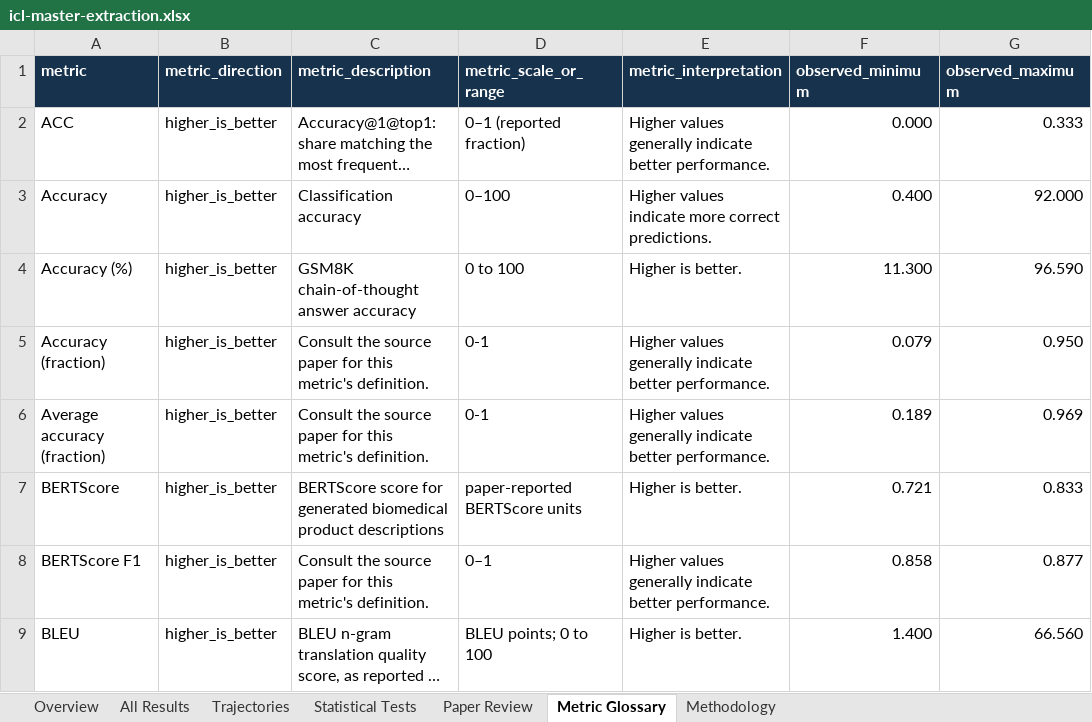
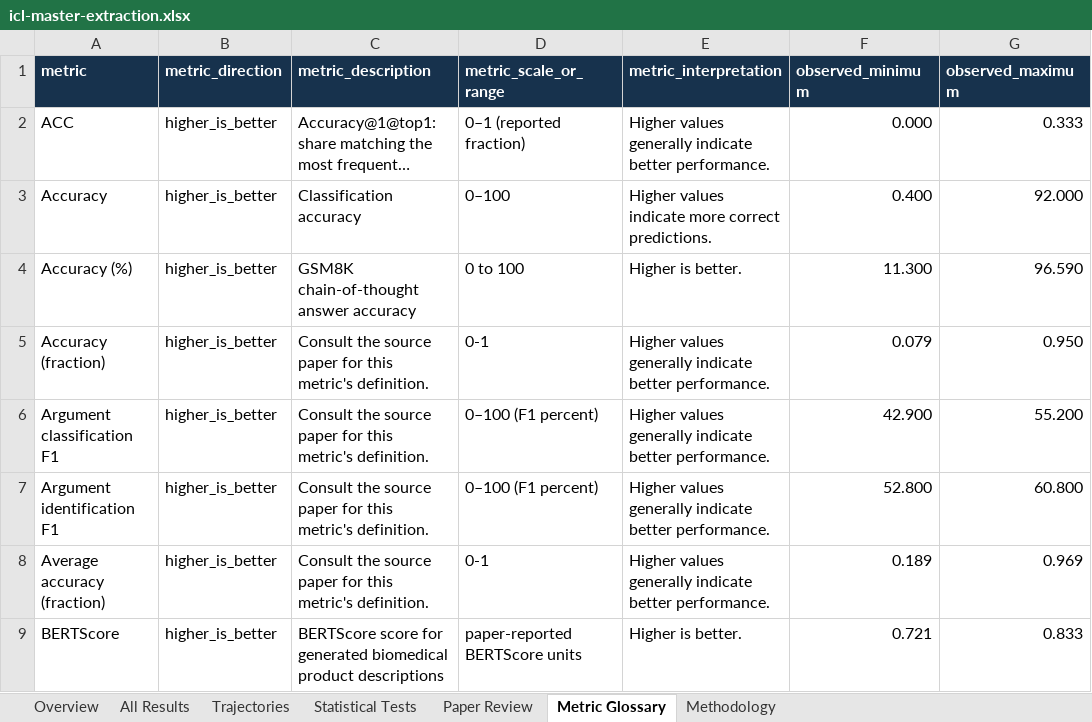
Before and after one commit to Roque3007/icl-trend-atlas, an Excel workbook: public/icl-master-extraction.xlsx, sheet Metric Glossary, drawn as a sheet; only a part is shown; the shorter side is filled out with more unchanged rows; long unchanged cells end in …; values as stored, in another font and other column widths than the file's, no borders; table styles not drawn; the diff names each change by its address in the sheet, - before the commit and + after, or states it on an @@ line.

Commit message:
Publish verified event-argument shot trajectories
Add six source-checked CODE4STRUCT trajectories from Table 5 to the public dataset, classify event argument outputs as structured extraction, and assert the 0/1/10-shot evidence in tests. The provisional workbook and unresolved queue remain outside the site.

```diff
--- a/public/icl-master-extraction.xlsx (sheet Metric Glossary)
+++ b/public/icl-master-extraction.xlsx (sheet Metric Glossary)
+row 6: Argument classification F1 | higher_is_better | Consult the source paper for this metric's definition. | 0–100 (F1 percent) | Higher values generally indicate better performance. | 42.900 | 55.200
+row 7: Argument identification F1 | higher_is_better | Consult the source paper for this metric's definition. | 0–100 (F1 percent) | Higher values generally indicate better performance. | 52.800 | 60.800
```
Also changed, not shown: sheet All Results, sheet Trajectories, sheet Paper Review, sheet Overview, 4 other files.
